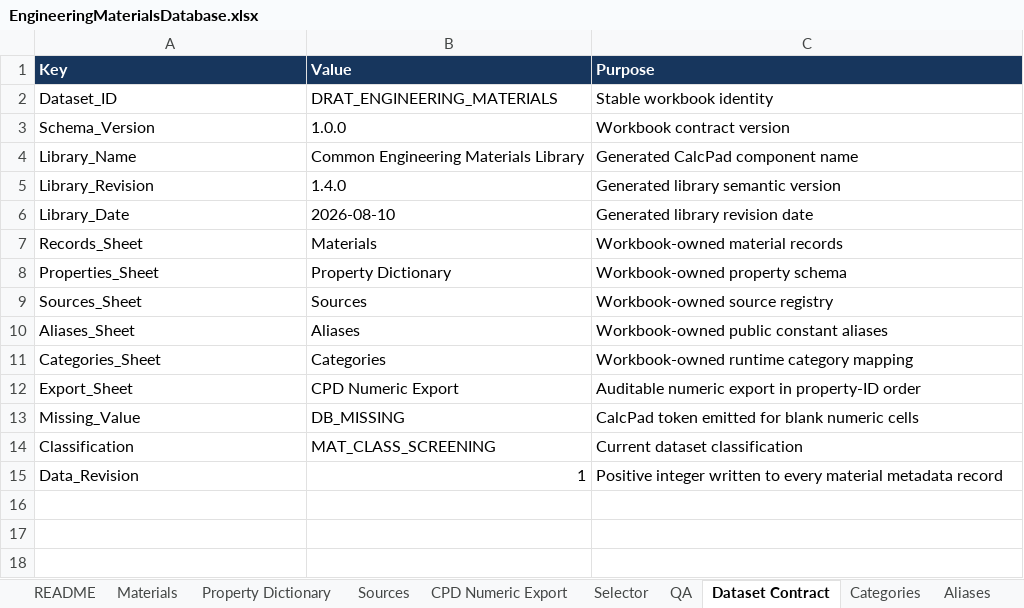
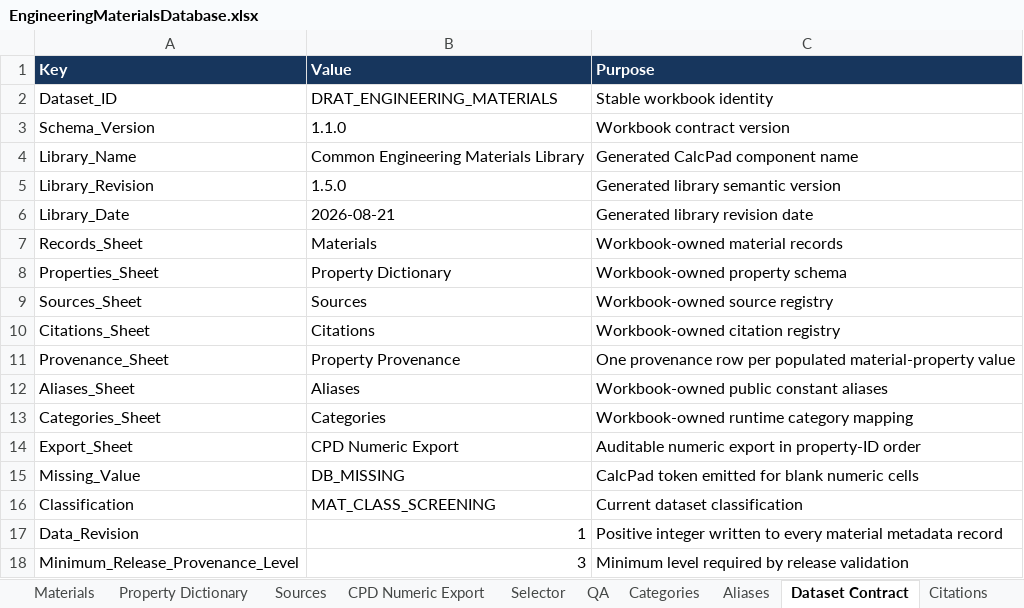
Before and after one commit to draldric/drat-calcpad, an Excel workbook: Data/Sources/EngineeringMaterials/EngineeringMaterialsDatabase.xlsx, sheet Dataset Contract, drawn as a sheet; values as stored, in another font and other column widths than the file's, no borders; table styles not drawn; the diff names each change by its address in the sheet, - before the commit and + after, or states it on an @@ line.

Commit message:
Add Material Property Provenance

```diff
--- a/Data/Sources/EngineeringMaterials/EngineeringMaterialsDatabase.xlsx (sheet Dataset Contract)
+++ b/Data/Sources/EngineeringMaterials/EngineeringMaterialsDatabase.xlsx (sheet Dataset Contract)
+sheet tab: Citations
@@ sheet tab order changed: Materials | Property Dictionary | Sources | CPD Numeric Export | Selector | QA | Categories | Aliases | Dataset Contract | Citations @@
-B3 (Value): 1.0.0
+B3 (Value): 1.1.0
-B5 (Value): 1.4.0
+B5 (Value): 1.5.0
-B6 (Value): 2026-08-10
+B6 (Value): 2026-08-21
+row 10: Citations_Sheet | Citations | Workbook-owned citation registry
+row 11: Provenance_Sheet | Property Provenance | One provenance row per populated material-property value
+row 18: Minimum_Release_Provenance_Level | 3 | Minimum level required by release validation
```
Also changed, not shown: sheet QA, sheet README, other sheet tabs, 10 other files.
